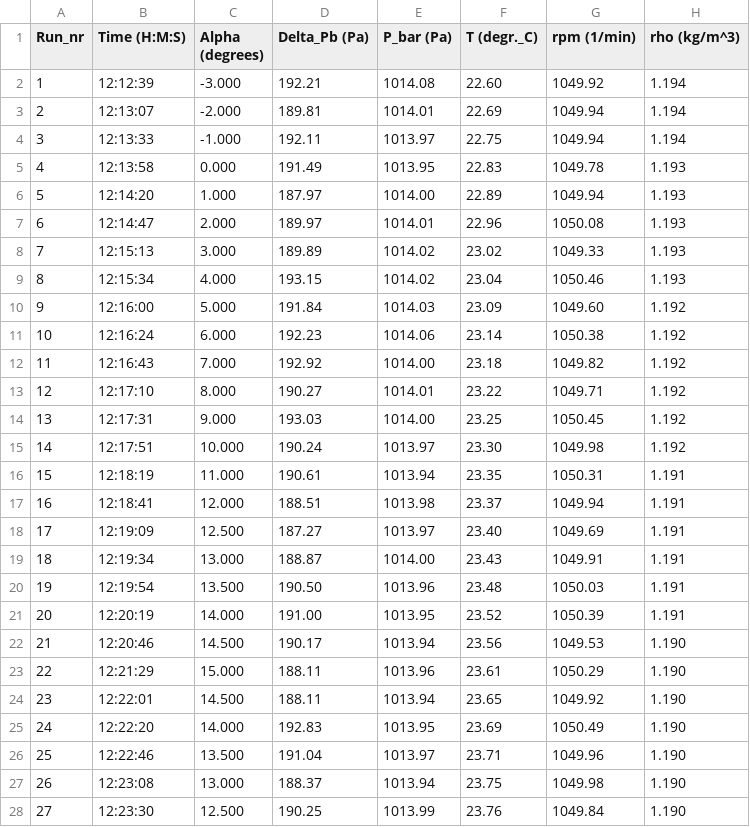
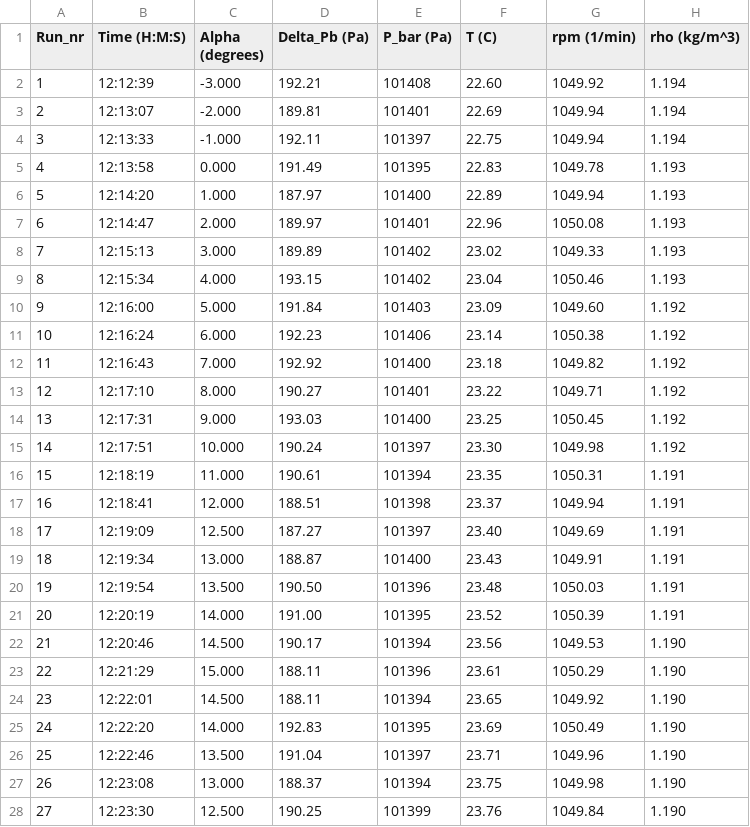
Before and after one commit to cwalle123/LSWT-2025-2026, a CSV file: Data/Processed_Data/processed_data_Group5_2d.csv, drawn as a sheet; only a part is shown; the diff covers the shown part only; the diff names each change by its address in the sheet, - before the commit and + after, or states it on an @@ line.

```diff
--- a/Data/Processed_Data/processed_data_Group5_2d.csv
+++ b/Data/Processed_Data/processed_data_Group5_2d.csv
-F1: T (degr._C)
+F1: T (C)
-E2 (P_bar (Pa)): 1014.08
+E2 (P_bar (Pa)): 101408
-E3 (P_bar (Pa)): 1014.01
+E3 (P_bar (Pa)): 101401
-E4 (P_bar (Pa)): 1013.97
+E4 (P_bar (Pa)): 101397
-E5 (P_bar (Pa)): 1013.95
+E5 (P_bar (Pa)): 101395
-E6 (P_bar (Pa)): 1014.00
+E6 (P_bar (Pa)): 101400
-E7 (P_bar (Pa)): 1014.01
+E7 (P_bar (Pa)): 101401
-E8:E9 (P_bar (Pa)): 1014.02
+E8:E9 (P_bar (Pa)): 101402
-E10 (P_bar (Pa)): 1014.03
+E10 (P_bar (Pa)): 101403
-E11 (P_bar (Pa)): 1014.06
+E11 (P_bar (Pa)): 101406
-E12 (P_bar (Pa)): 1014.00
+E12 (P_bar (Pa)): 101400
-E13 (P_bar (Pa)): 1014.01
+E13 (P_bar (Pa)): 101401
-E14 (P_bar (Pa)): 1014.00
+E14 (P_bar (Pa)): 101400
-E15 (P_bar (Pa)): 1013.97
+E15 (P_bar (Pa)): 101397
-E16 (P_bar (Pa)): 1013.94
+E16 (P_bar (Pa)): 101394
-E17 (P_bar (Pa)): 1013.98
+E17 (P_bar (Pa)): 101398
-E18 (P_bar (Pa)): 1013.97
+E18 (P_bar (Pa)): 101397
-E19 (P_bar (Pa)): 1014.00
+E19 (P_bar (Pa)): 101400
-E20 (P_bar (Pa)): 1013.96
+E20 (P_bar (Pa)): 101396
-E21 (P_bar (Pa)): 1013.95
+E21 (P_bar (Pa)): 101395
-E22 (P_bar (Pa)): 1013.94
+E22 (P_bar (Pa)): 101394
-E23 (P_bar (Pa)): 1013.96
+E23 (P_bar (Pa)): 101396
-E24 (P_bar (Pa)): 1013.94
+E24 (P_bar (Pa)): 101394
-E25 (P_bar (Pa)): 1013.95
+E25 (P_bar (Pa)): 101395
-E26 (P_bar (Pa)): 1013.97
+E26 (P_bar (Pa)): 101397
-E27 (P_bar (Pa)): 1013.94
+E27 (P_bar (Pa)): 101394
-E28 (P_bar (Pa)): 1013.99
+E28 (P_bar (Pa)): 101399
```
Also changed, not shown: 9 edited cells elsewhere in this file, Data/Processed_Data/processed_data_Group5_3d.csv, 2 other files.
